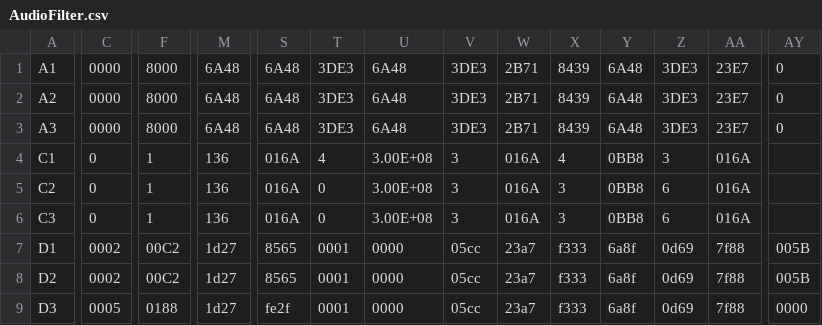
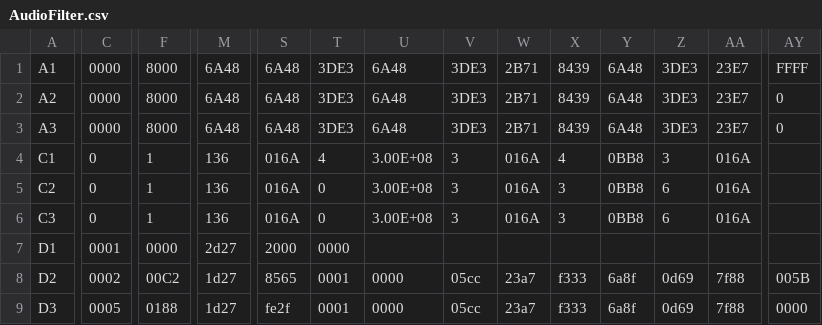
Before and after one commit to lovezr/android_device_huawei_u8818, a CSV file: prebuilt/system/etc/AudioFilter.csv, drawn as a sheet; only a part is shown, gaps mark what is left out; the diff covers the shown part only; the diff names each change by its address in the sheet, - before the commit and + after, or states it on an @@ line.

```diff
--- a/prebuilt/system/etc/AudioFilter.csv
+++ b/prebuilt/system/etc/AudioFilter.csv
-AY1: 0
+AY1: FFFF
-C7: 0002
+C7: 0001
-F7: 00C2
+F7: 0000
-M7: 1d27
+M7: 2d27
-S7: 8565
+S7: 2000
-T7: 0001
+T7: 0000
-U7: 0000
+U7: (empty)
-V7: 05cc
+V7: (empty)
-W7: 23a7
+W7: (empty)
-X7: f333
+X7: (empty)
-Y7: 6a8f
+Y7: (empty)
-Z7: 0d69
+Z7: (empty)
-AA7: 7f88
+AA7: (empty)
-AY7: 005B
+AY7: (empty)
```
Also changed, not shown: 99 edited cells elsewhere in this file, 2 other files.
